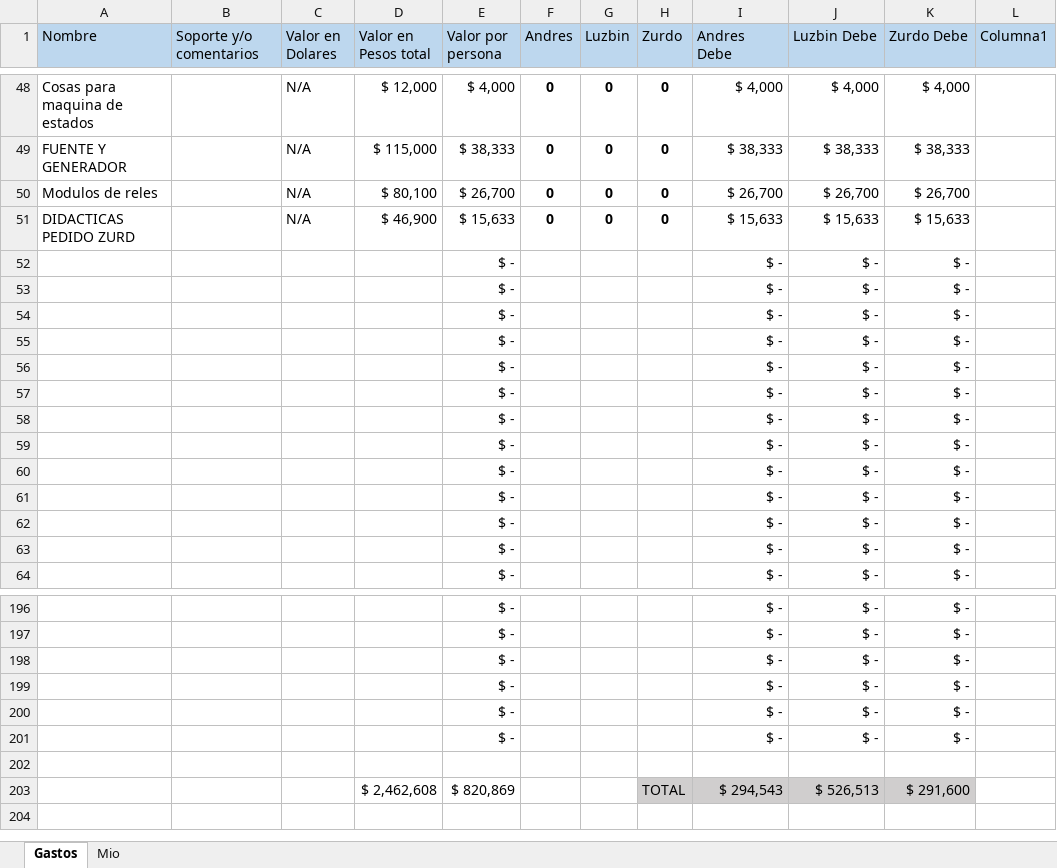
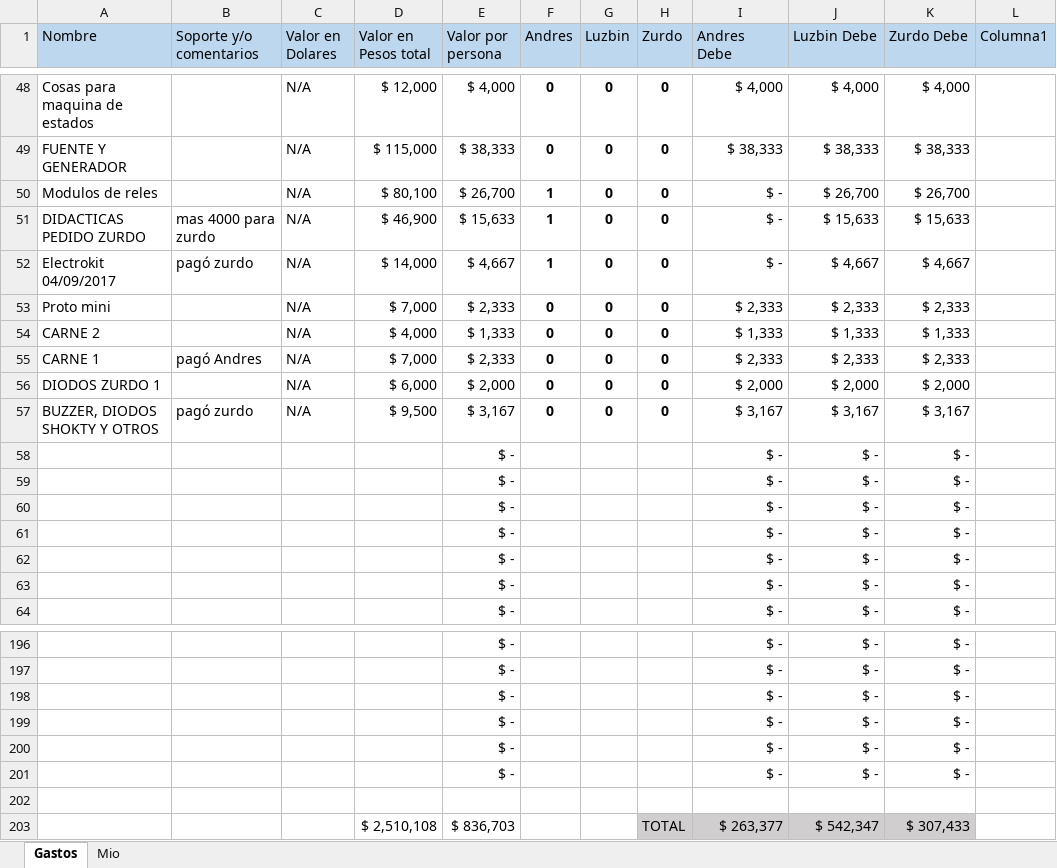
Before and after one commit to LorDPaxO/Gestion-Del-Proyecto, an Excel workbook: Flujo de Caja.xlsx, sheet Gastos, drawn as a sheet; only a part is shown, gaps mark what is left out; values as stored, in another font and other column widths than the file's, no borders; conditional formats and table styles not drawn; removed rows and columns are numbered as before the commit, all else as after; the diff names each change by its address in the sheet, - before the commit and + after, or states it on an @@ line.

Commit message:
//
//

```diff
--- a/Flujo de Caja.xlsx (sheet Gastos)
+++ b/Flujo de Caja.xlsx (sheet Gastos)
-F50:F51 (Andres): 0
+F50:F51 (Andres): 1
-I50 (Andres Debe): $ 26,700
+I50 (Andres Debe): $ -
-A51 (Nombre): DIDACTICAS PEDIDO ZURD
+A51 (Nombre): DIDACTICAS PEDIDO ZURDO
-B51 (Soporte y/o comentarios): (empty)
+B51 (Soporte y/o comentarios): mas 4000 para zurdo
-I51 (Andres Debe): $ 15,633
+I51 (Andres Debe): $ -
-row 52:  |  |  |  | $ - |  |  |  | $ - | $ - | $ -
-row 53:  |  |  |  | $ - |  |  |  | $ - | $ - | $ -
-row 54:  |  |  |  | $ - |  |  |  | $ - | $ - | $ -
-row 55:  |  |  |  | $ - |  |  |  | $ - | $ - | $ -
-row 56:  |  |  |  | $ - |  |  |  | $ - | $ - | $ -
-row 57:  |  |  |  | $ - |  |  |  | $ - | $ - | $ -
+row 52: Electrokit 04/09/2017 | pagó zurdo | N/A | $ 14,000 | $ 4,667 | 1 | 0 | 0 | $ - | $ 4,667 | $ 4,667
+row 53: Proto mini |  | N/A | $ 7,000 | $ 2,333 | 0 | 0 | 0 | $ 2,333 | $ 2,333 | $ 2,333
+row 54: CARNE 2 |  | N/A | $ 4,000 | $ 1,333 | 0 | 0 | 0 | $ 1,333 | $ 1,333 | $ 1,333
+row 55: CARNE 1 | pagó Andres | N/A | $ 7,000 | $ 2,333 | 0 | 0 | 0 | $ 2,333 | $ 2,333 | $ 2,333
+row 56: DIODOS ZURDO 1 |  | N/A | $ 6,000 | $ 2,000 | 0 | 0 | 0 | $ 2,000 | $ 2,000 | $ 2,000
+row 57: BUZZER, DIODOS SHOKTY Y OTROS | pagó zurdo | N/A | $ 9,500 | $ 3,167 | 0 | 0 | 0 | $ 3,167 | $ 3,167 | $ 3,167
-row 203:  |  |  | $ 2,462,608 | $ 820,869 |  |  | TOTAL | $ 294,543 | $ 526,513 | $ 291,600
+row 203:  |  |  | $ 2,510,108 | $ 836,703 |  |  | TOTAL | $ 263,377 | $ 542,347 | $ 307,433
```
